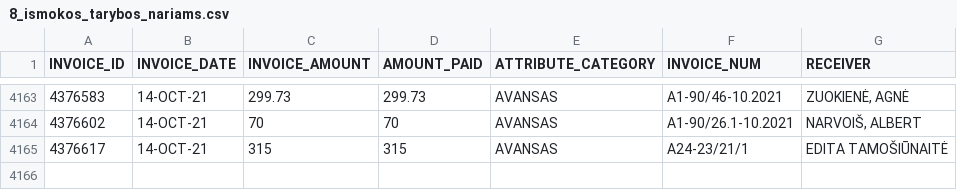
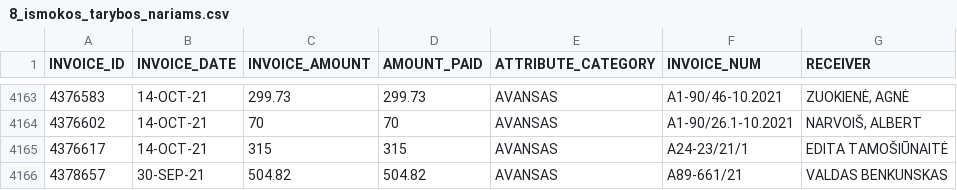
Before and after one commit to vilnius/biudzetas, a CSV file: data/8_ismokos_tarybos_nariams.csv, drawn as a sheet; only a part is shown, gaps mark what is left out; the diff names each change by its address in the sheet, - before the commit and + after, or states it on an @@ line.

```diff
--- a/data/8_ismokos_tarybos_nariams.csv
+++ b/data/8_ismokos_tarybos_nariams.csv
+row 4166: 4378657 | 30-SEP-21 | 504.82 | 504.82 | AVANSAS | A89-661/21 | VALDAS BENKUNSKAS
```
Also changed, not shown: data/16_vms_samatu_klasifikatorius.csv, data/6_biudzeto_iplauku_suvestine.csv, 7 other files.
